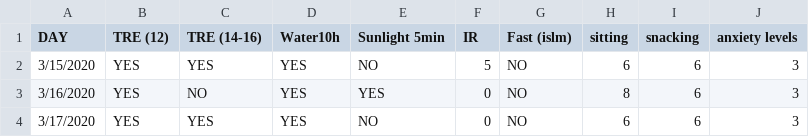
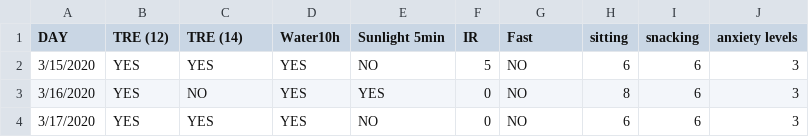
Before and after one commit to nidhog/nofone, a CSV file: data-fasting/hbts.csv, drawn as a sheet; only a part is shown.

Commit message:
update data descript

```diff
--- a/data-fasting/hbts.csv
+++ b/data-fasting/hbts.csv
@@ -1,2 +1,2 @@
-DAY,TRE (12),TRE (14-16),Water10h,Sunlight 5min,IR,Fast (islm),sitting,snacking,anxiety levels
+DAY,TRE (12),TRE (14),Water10h,Sunlight 5min,IR,Fast,sitting,snacking,anxiety levels
 3/15/2020,YES,YES,YES,NO,5,NO,6,6,3
```
Also changed, not shown: 1 other file.
